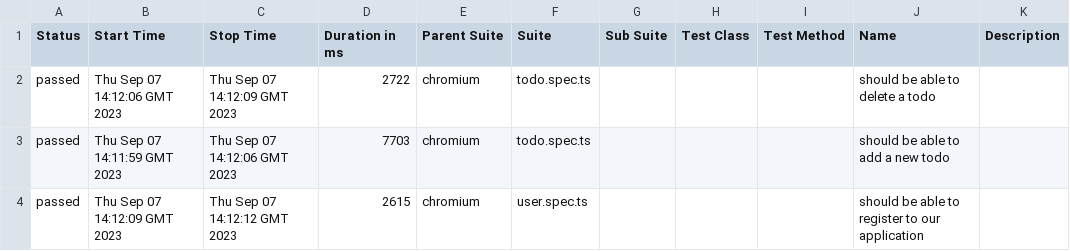
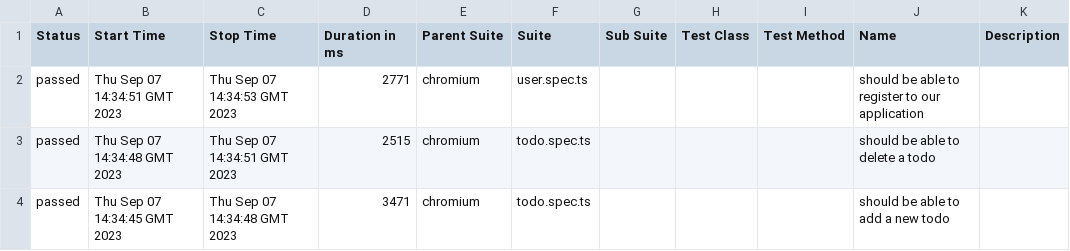
Before and after one commit to goldfnger/todo-playwright, a CSV file: 1/data/suites.csv, drawn as a sheet.

```diff
--- a/1/data/suites.csv
+++ b/1/data/suites.csv
@@ -1,4 +1,4 @@
 "Status","Start Time","Stop Time","Duration in ms","Parent Suite","Suite","Sub Suite","Test Class","Test Method","Name","Description"
-"passed","Thu Sep 07 14:12:06 GMT 2023","Thu Sep 07 14:12:09 GMT 2023","2722","chromium","todo.spec.ts","","","","should be able to delete a todo",""
-"passed","Thu Sep 07 14:11:59 GMT 2023","Thu Sep 07 14:12:06 GMT 2023","7703","chromium","todo.spec.ts","","","","should be able to add a new todo",""
-"passed","Thu Sep 07 14:12:09 GMT 2023","Thu Sep 07 14:12:12 GMT 2023","2615","chromium","user.spec.ts","","","","should be able to register to our application",""
+"passed","Thu Sep 07 14:34:51 GMT 2023","Thu Sep 07 14:34:53 GMT 2023","2771","chromium","user.spec.ts","","","","should be able to register to our application",""
+"passed","Thu Sep 07 14:34:48 GMT 2023","Thu Sep 07 14:34:51 GMT 2023","2515","chromium","todo.spec.ts","","","","should be able to delete a todo",""
+"passed","Thu Sep 07 14:34:45 GMT 2023","Thu Sep 07 14:34:48 GMT 2023","3471","chromium","todo.spec.ts","","","","should be able to add a new todo",""
```
Also changed, not shown: 34 other files.
